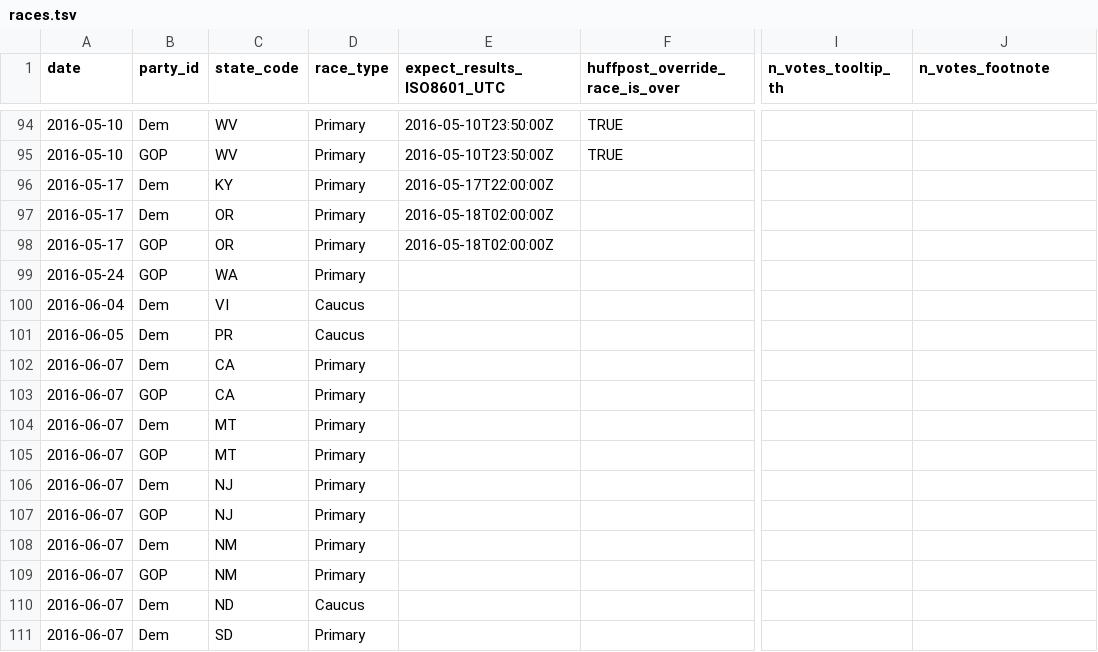
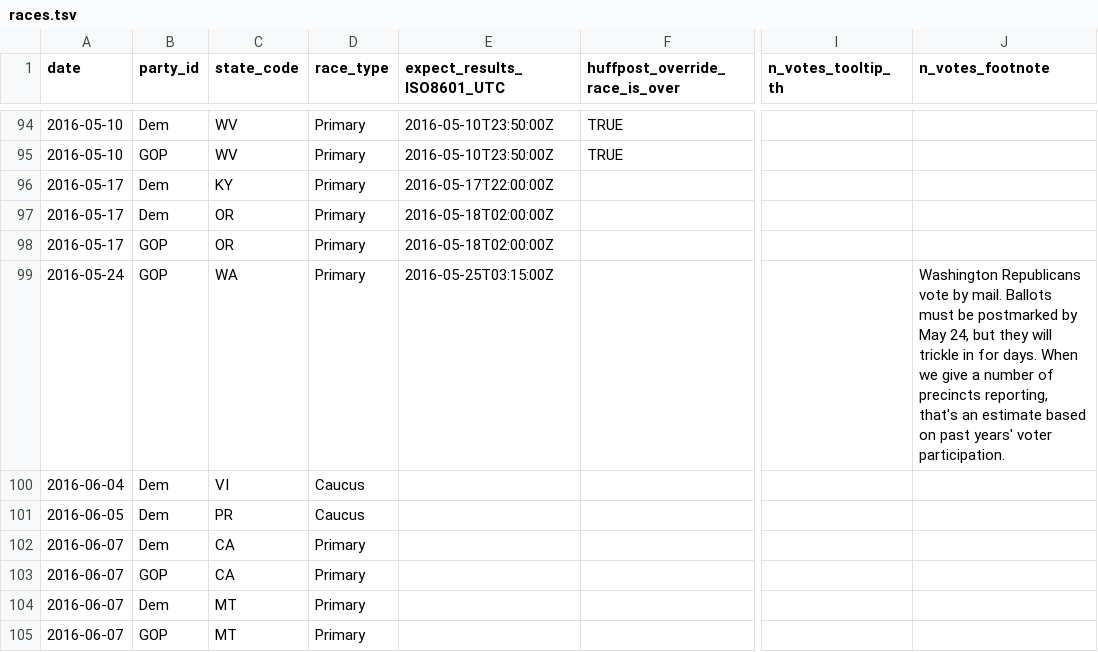
Before and after one commit to BeastNeedsMoreTorque/primaries-2016, a TSV file: app/static/races.tsv, drawn as a sheet; only a part is shown, gaps mark what is left out; the shorter side is filled out with more unchanged rows; the diff names each change by its address in the sheet, - before the commit and + after, or states it on an @@ line.

Commit message:
Implement Washington GOP

```diff
--- a/app/static/races.tsv
+++ b/app/static/races.tsv
-E99 (expect_results_ISO8601_UTC): (empty)
+E99 (expect_results_ISO8601_UTC): 2016-05-25T03:15:00Z
-J99 (n_votes_footnote): (empty)
+J99 (n_votes_footnote): Washington Republicans vote by mail. Ballots must be postmarked by May 24, but they will trickle in for days. When we give a number of precincts reporting, that's an estimate based on past years' voter participation.
```
Also changed, not shown: 1 other file.
